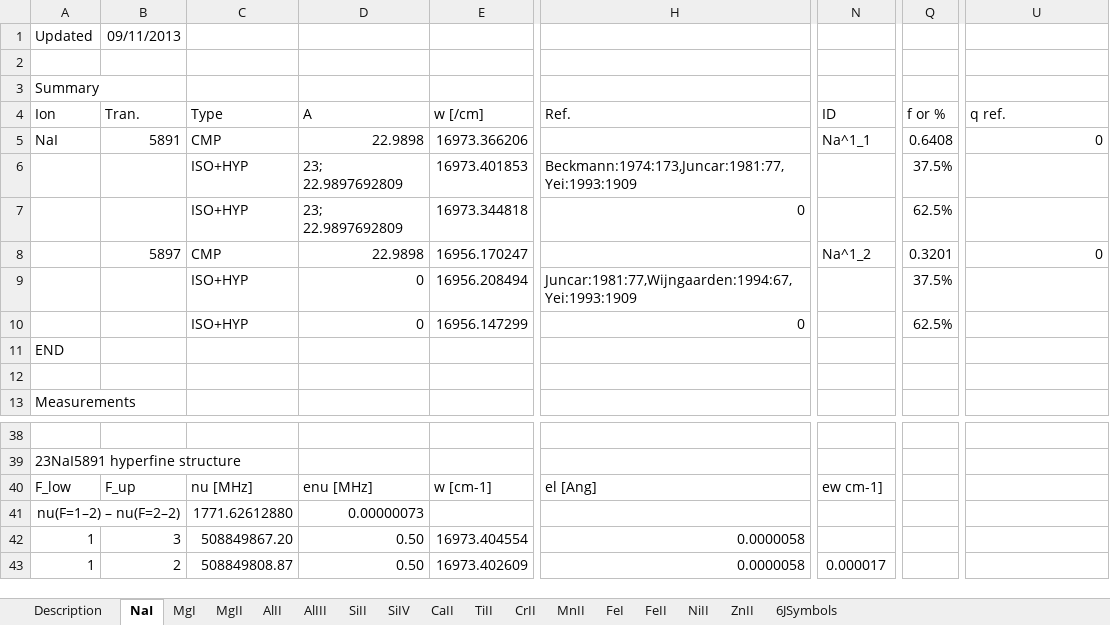
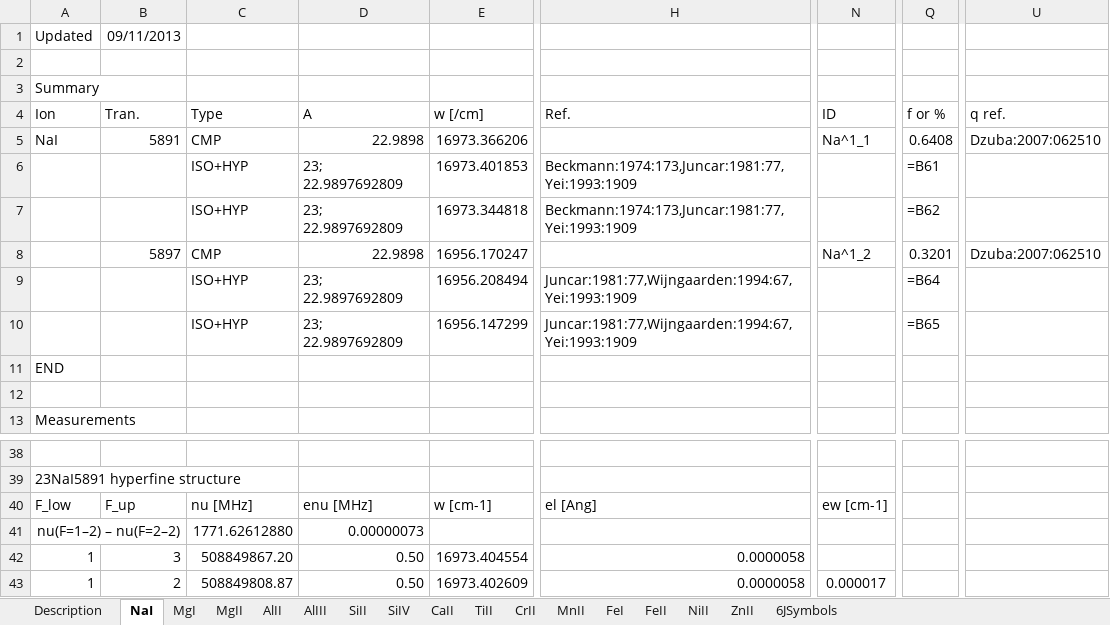
Before and after one commit to MTMurphy77/MMatomdat, an Excel workbook: MMatomdat.xlsx, sheet NaI, drawn as a sheet; only a part is shown, gaps mark what is left out; values as stored, in another font and other column widths than the file's, no borders; formulas without a stored value are shown as written; the diff names each change by its address in the sheet, - before the commit and + after, or states it on an @@ line.

```diff
--- a/MMatomdat.xlsx (sheet NaI)
+++ b/MMatomdat.xlsx (sheet NaI)
-U5 (q ref.): 0
+U5 (q ref.): Dzuba:2007:062510
-Q6 (f or %): 37.5%
+Q6 (f or %): =B61
-H7 (Ref.): 0
+H7 (Ref.): Beckmann:1974:173,Juncar:1981:77,Yei:1993:1909
-Q7 (f or %): 62.5%
+Q7 (f or %): =B62
-U8 (q ref.): 0
+U8 (q ref.): Dzuba:2007:062510
-D9:D10 (A): 0
+D9:D10 (A): 23; 22.9897692809
-Q9 (f or %): 37.5%
+Q9 (f or %): =B64
-H10 (Ref.): 0
+H10 (Ref.): Juncar:1981:77,Wijngaarden:1994:67,Yei:1993:1909
-Q10 (f or %): 62.5%
+Q10 (f or %): =B65
-N40 (ID): ew cm-1]
+N40 (ID): ew [cm-1]
```
Also changed, not shown: sheet TiII, sheet FeII, sheet CrII, sheet CaII, sheet ZnII, sheet MgI, 8 more sheets, 9 other files.
